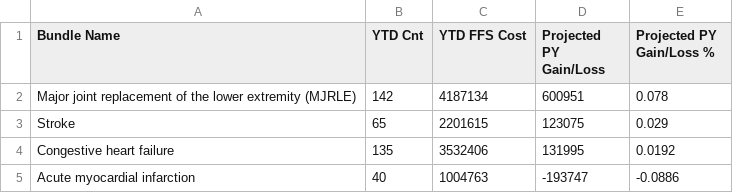
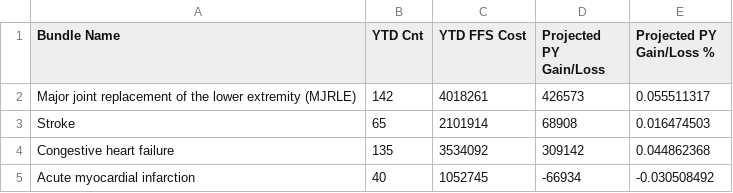
Before and after one commit to OHL-tmp/VBP-report-payer-demo, a CSV file: data/df_bundle_performance.csv, drawn as a sheet.

```diff
--- a/data/df_bundle_performance.csv
+++ b/data/df_bundle_performance.csv
@@ -1,5 +1,5 @@
 Bundle Name,YTD Cnt,YTD FFS Cost,Projected PY Gain/Loss,Projected PY Gain/Loss %
-Major joint replacement of the lower extremity (MJRLE),142,4187134,600951,0.078
-Stroke,65,2201615,123075,0.029
-Congestive heart failure,135,3532406,131995,0.0192
-Acute myocardial infarction,40,1004763,-193747,-0.0886
+Major joint replacement of the lower extremity (MJRLE),142,4018261,426573,0.055511317
+Stroke,65,2101914,68908,0.016474503
+Congestive heart failure,135,3534092,309142,0.044862368
+Acute myocardial infarction,40,1052745,-66934,-0.030508492
```
Also changed, not shown: data/df_bundle_perf_details_pmpm.csv, data/df_bundle_performance_details.csv, 12 other files.
